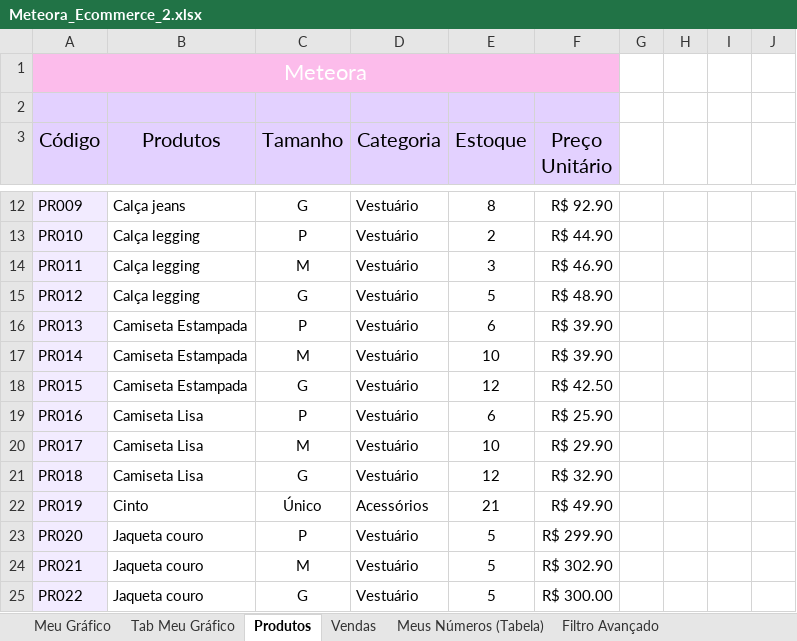
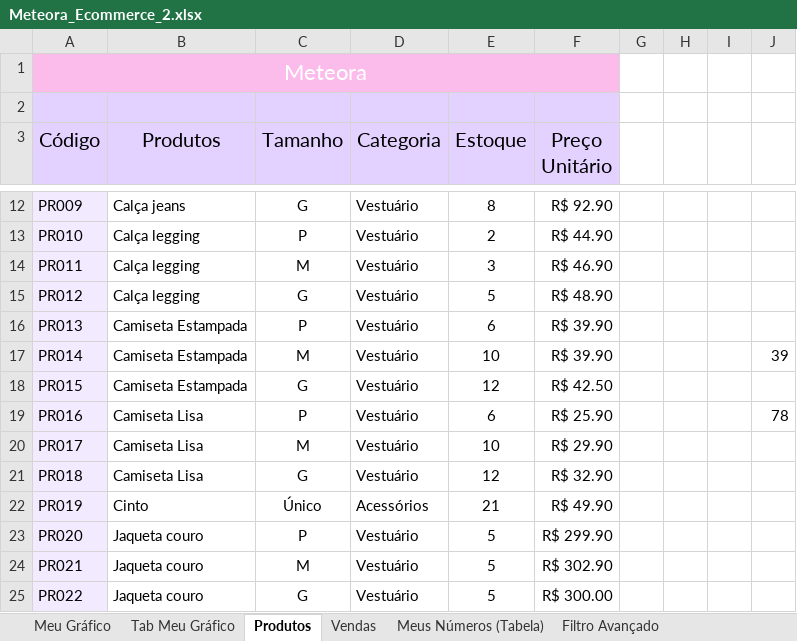
Before and after one commit to KathelinIshii/Meteora-Exel, an Excel workbook: Meteora_Ecommerce_2.xlsx, sheet Produtos, drawn as a sheet; only a part is shown, gaps mark what is left out; values as stored, in another font and other column widths than the file's, no borders; table styles not drawn; the diff names each change by its address in the sheet, - before the commit and + after, or states it on an @@ line.

```diff
--- a/Meteora_Ecommerce_2.xlsx (sheet Produtos)
+++ b/Meteora_Ecommerce_2.xlsx (sheet Produtos)
-J17: (empty)
+J17: 39
-J19: (empty)
+J19: 78
```
Also changed, not shown: sheet Meus Números (Tabela), Meteora_Ecommerce.xlsx.
